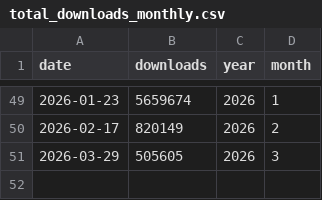
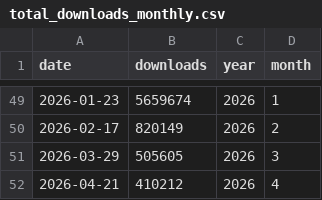
Before and after one commit to kb-labb/huggingface_stats, a CSV file: data/totals/total_downloads_monthly.csv, drawn as a sheet; only a part is shown, gaps mark what is left out; the diff names each change by its address in the sheet, - before the commit and + after, or states it on an @@ line.

```diff
--- a/data/totals/total_downloads_monthly.csv
+++ b/data/totals/total_downloads_monthly.csv
+row 52: 2026-04-21 | 410212 | 2026 | 4
```
Also changed, not shown: 5 other files.
